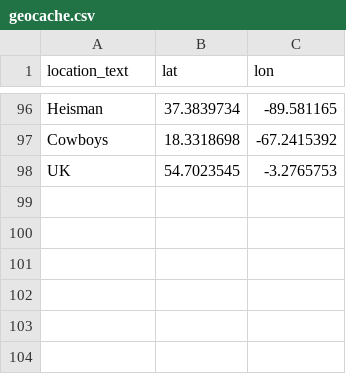
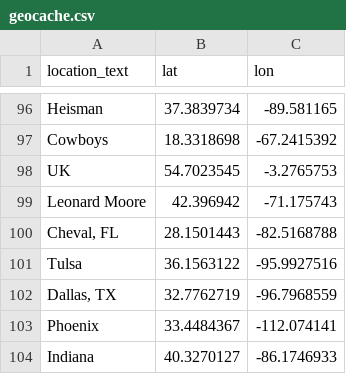
Before and after one commit to ruslannnn2/Daily-Indigest, a CSV file: server/geocache.csv, drawn as a sheet; only a part is shown, gaps mark what is left out; the diff names each change by its address in the sheet, - before the commit and + after, or states it on an @@ line.

```diff
--- a/server/geocache.csv
+++ b/server/geocache.csv
+row 99: Leonard Moore | 42.396942 | -71.175743
+row 100: Cheval, FL | 28.1501443 | -82.5168788
+row 101: Tulsa | 36.1563122 | -95.9927516
+row 102: Dallas, TX | 32.7762719 | -96.7968559
+row 103: Phoenix | 33.4484367 | -112.074141
+row 104: Indiana | 40.3270127 | -86.1746933
```
Also changed, not shown: 8 other files.
